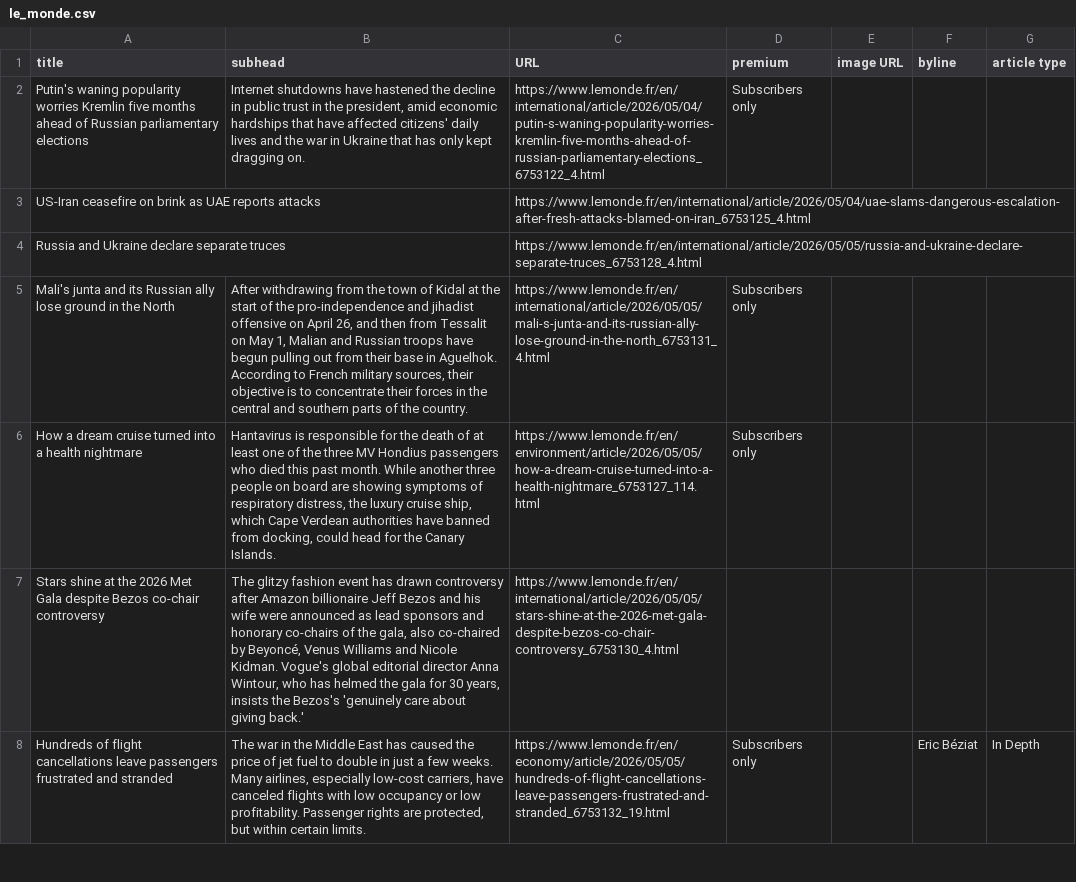
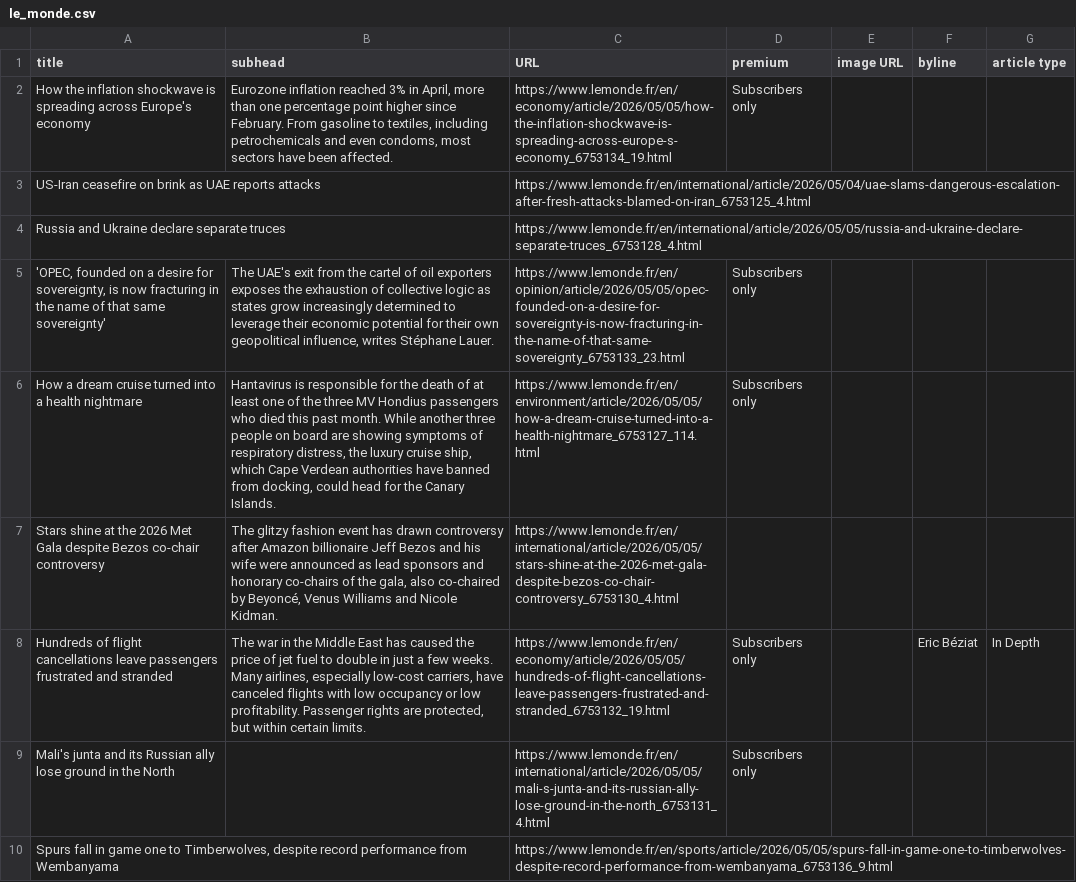
Before and after one commit to phillctw/Homework-7, a CSV file: le_monde.csv, drawn as a sheet; only a part is shown; the diff covers the shown part only.

```diff
--- a/le_monde.csv
+++ b/le_monde.csv
@@ -1,8 +1,10 @@
 title,subhead,URL,premium,image URL,byline,article type
- Putin's waning popularity worries Kremlin five months ahead of Russian parliamentary elections  ,"Internet shutdowns have hastened the decline in public trust in the president, amid economic hardships that have affected citizens' daily lives and the war in Ukraine that has only kept dragging on.",https://www.lemonde.fr/en/international/article/2026/05/04/putin-s-waning-popularity-worries-kremlin-five-months-ahead-of-russian-parliamentary-elections_6753122_4.html,Subscribers only,,,
+ How the inflation shockwave is spreading across Europe's economy  ,"Eurozone inflation reached 3% in April, more than one percentage point higher since February. From gasoline to textiles, including petrochemicals and even condoms, most sectors have been affected.",https://www.lemonde.fr/en/economy/article/2026/05/05/how-the-inflation-shockwave-is-spreading-across-europe-s-economy_6753134_19.html,Subscribers only,,,
 US-Iran ceasefire on brink as UAE reports attacks,,https://www.lemonde.fr/en/international/article/2026/05/04/uae-slams-dangerous-escalation-after-fresh-attacks-blamed-on-iran_6753125_4.html,,,,
 Russia and Ukraine declare separate truces,,https://www.lemonde.fr/en/international/article/2026/05/05/russia-and-ukraine-declare-separate-truces_6753128_4.html,,,,
-Mali's junta and its Russian ally lose ground in the North,"After withdrawing from the town of Kidal at the start of the pro-independence and jihadist offensive on April 26, and then from Tessalit on May 1, Malian and Russian troops have begun pulling out from their base in Aguelhok. According to French military sources, their objective is to concentrate their forces in the central and southern parts of the country.",https://www.lemonde.fr/en/international/article/2026/05/05/mali-s-junta-and-its-russian-ally-lose-ground-in-the-north_6753131_4.html,Subscribers only,,,
+"'OPEC, founded on a desire for sovereignty, is now fracturing in the name of that same sovereignty'","The UAE's exit from the cartel of oil exporters exposes the exhaustion of collective logic as states grow increasingly determined to leverage their economic potential for their own geopolitical influence, writes Stéphane Lauer.",https://www.lemonde.fr/en/opinion/article/2026/05/05/opec-founded-on-a-desire-for-sovereignty-is-now-fracturing-in-the-name-of-that-same-sovereignty_6753133_23.html,Subscribers only,,,
 How a dream cruise turned into a health nightmare,"Hantavirus is responsible for the death of at least one of the three MV Hondius passengers who died this past month. While another three people on board are showing symptoms of respiratory distress, the luxury cruise ship, which Cape Verdean authorities have banned from docking, could head for the Canary Islands.",https://www.lemonde.fr/en/environment/article/2026/05/05/how-a-dream-cruise-turned-into-a-health-nightmare_6753127_114.html,Subscribers only,,,
-Stars shine at the 2026 Met Gala despite Bezos co-chair controversy,"The glitzy fashion event has drawn controversy after Amazon billionaire Jeff Bezos and his wife were announced as lead sponsors and honorary co-chairs of the gala, also co-chaired by Beyoncé, Venus Williams and Nicole Kidman. Vogue's global editorial director Anna Wintour, who has helmed the gala for 30 years, insists the Bezos's 'genuinely care about giving back.'",https://www.lemonde.fr/en/international/article/2026/05/05/stars-shine-at-the-2026-met-gala-despite-bezos-co-chair-controversy_6753130_4.html,,,,
+Stars shine at the 2026 Met Gala despite Bezos co-chair controversy,"The glitzy fashion event has drawn controversy after Amazon billionaire Jeff Bezos and his wife were announced as lead sponsors and honorary co-chairs of the gala, also co-chaired by Beyoncé, Venus Williams and Nicole Kidman.",https://www.lemonde.fr/en/international/article/2026/05/05/stars-shine-at-the-2026-met-gala-despite-bezos-co-chair-controversy_6753130_4.html,,,,
 Hundreds of flight cancellations leave passengers frustrated and stranded,"The war in the Middle East has caused the price of jet fuel to double in just a few weeks. Many airlines, especially low-cost carriers, have canceled flights with low occupancy or low profitability. Passenger rights are protected, but within certain limits.",https://www.lemonde.fr/en/economy/article/2026/05/05/hundreds-of-flight-cancellations-leave-passengers-frustrated-and-stranded_6753132_19.html,Subscribers only,, Eric Béziat,In Depth
+Mali's junta and its Russian ally lose ground in the North,,https://www.lemonde.fr/en/international/article/2026/05/05/mali-s-junta-and-its-russian-ally-lose-ground-in-the-north_6753131_4.html,Subscribers only,,,
+"Spurs fall in game one to Timberwolves, despite record performance from Wembanyama",,https://www.lemonde.fr/en/sports/article/2026/05/05/spurs-fall-in-game-one-to-timberwolves-despite-record-performance-from-wembanyama_6753136_9.html,,,,
```
Also changed, not shown: 5 added rows, 7 removed rows, 2 moved rows and 3 edited cells elsewhere in this file.
